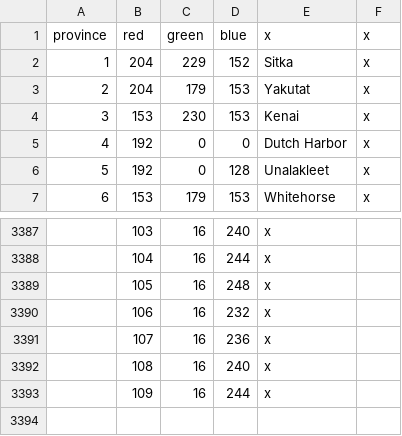
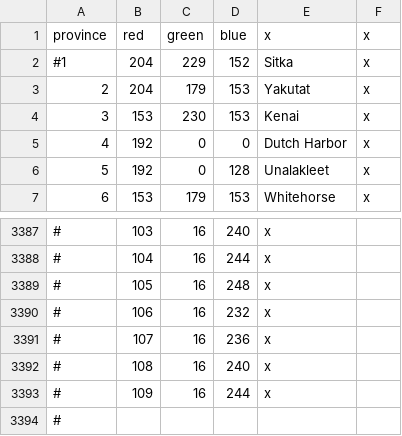
Before and after one commit to Pergame35/Divergences, a CSV file: Divergences of Darkness/Divergences of Darkness/map/definition.csv, drawn as a sheet; only a part is shown, gaps mark what is left out; the diff names each change by its address in the sheet, - before the commit and + after, or states it on an @@ line.

Commit message:
Updated GTFO
-Regenerated Vassal Release Decisions
-Removed references to nonexistent tags
-Removed Zemene Mesafint
-Fixed two duplicate event IDs
-Added back common/countries/Mali.txt
-Commented out unused provinces in definitions.csv

```diff
--- a/Divergences of Darkness/Divergences of Darkness/map/definition.csv
+++ b/Divergences of Darkness/Divergences of Darkness/map/definition.csv
@@ column A (province) renumbered between rows 2 and 3393 @@
+row 3394: #
```
Also changed, not shown: 19 other files.
